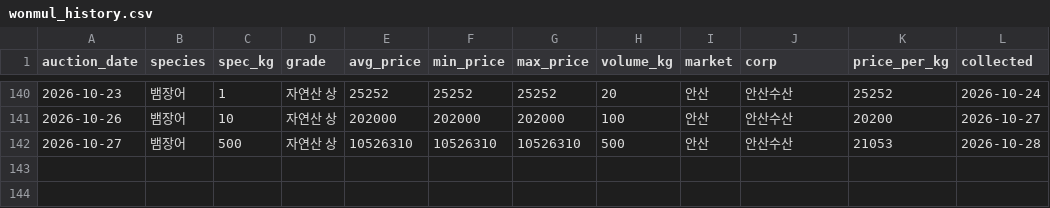
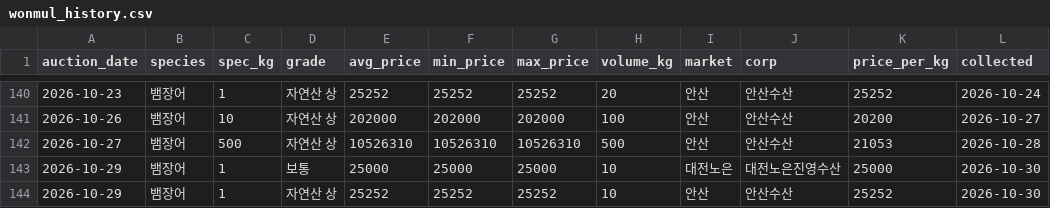
Before and after one commit to hokki-sys/-1, a CSV file: tracker/wonmul_history.csv, drawn as a sheet; only a part is shown, gaps mark what is left out.

```diff
--- a/tracker/wonmul_history.csv
+++ b/tracker/wonmul_history.csv
@@ -142 +142,3 @@
 2026-10-27,뱀장어,500,자연산 상,10526310,10526310,10526310,500,안산,안산수산,21053,2026-10-28
+2026-10-29,뱀장어,1,보통,25000,25000,25000,10,대전노은,대전노은진영수산,25000,2026-10-30
+2026-10-29,뱀장어,1,자연산 상,25252,25252,25252,10,안산,안산수산,25252,2026-10-30
```
Also changed, not shown: tracker/import_history.csv, tracker/price_history.csv.
